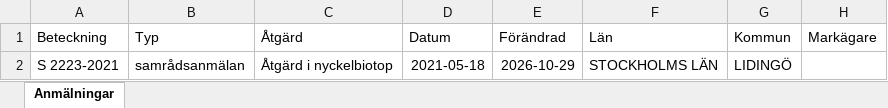
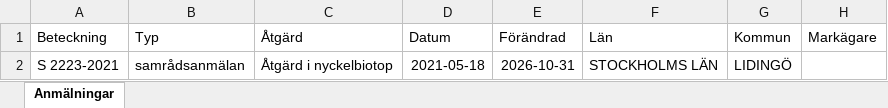
Before and after one commit to klasma/Logging_0186, an Excel workbook: Översikt LIDINGÖ.xlsx, sheet Anmälningar, drawn as a sheet; only a part is shown; values as stored, in another font and other column widths than the file's, no borders; the diff names each change by its address in the sheet, - before the commit and + after, or states it on an @@ line.

```diff
--- a/Översikt LIDINGÖ.xlsx (sheet Anmälningar)
+++ b/Översikt LIDINGÖ.xlsx (sheet Anmälningar)
-E2 (Förändrad): 2026-10-29
+E2 (Förändrad): 2026-10-31
```
Also changed, not shown: artfynd/S 2223-2021 artfynd.xlsx, 6 other files.
